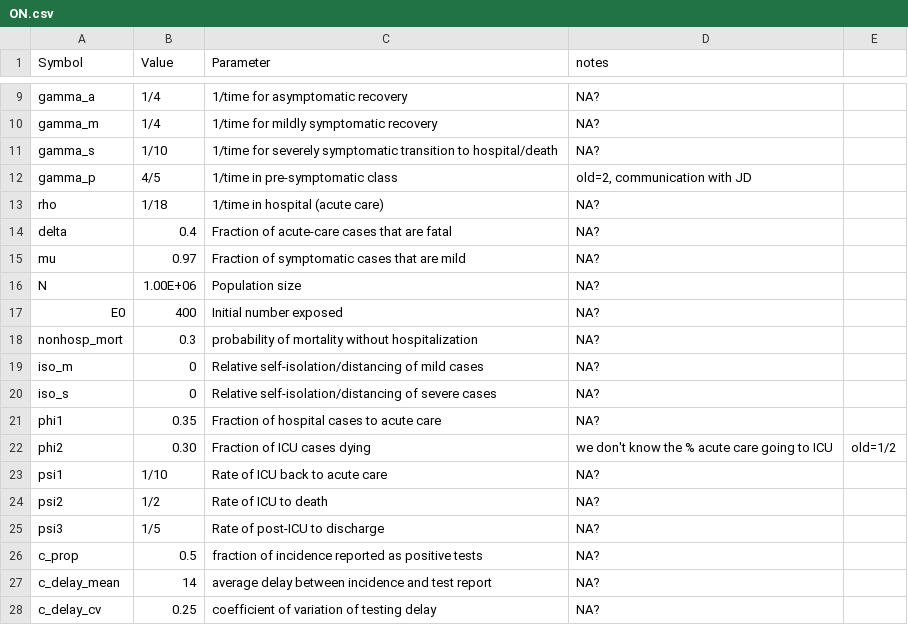
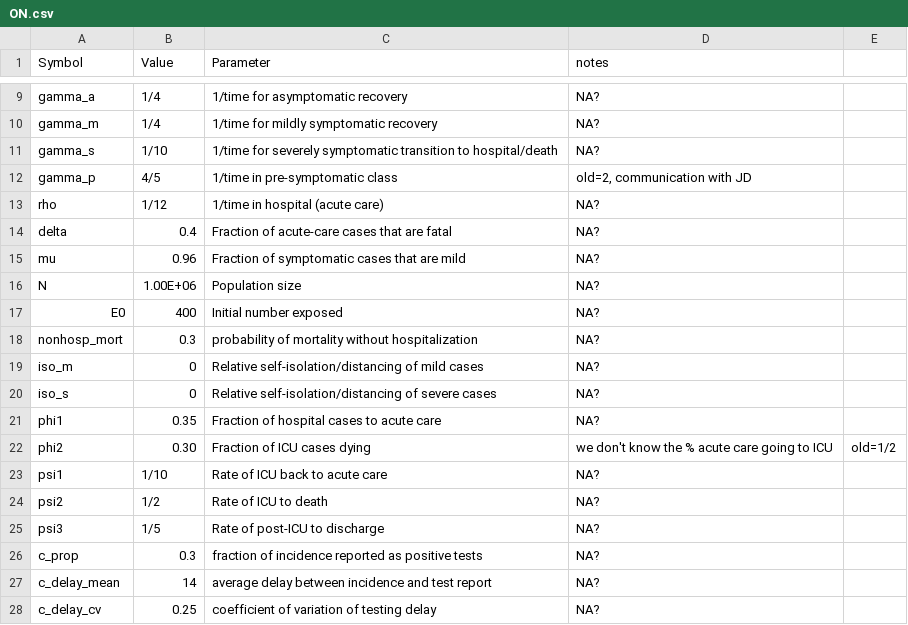
Before and after one commit to mac-theobio/macpan_base, a CSV file: code/ON.csv, drawn as a sheet; only a part is shown, gaps mark what is left out.

```diff
--- a/code/ON.csv
+++ b/code/ON.csv
@@ -12,5 +12,5 @@ gamma_s,1/10,1/time for severely symptomatic transition to hospital/death,NA?,,
 gamma_p,4/5,1/time in pre-symptomatic class,"old=2, communication with JD",,
-rho,1/18,1/time in hospital (acute care),NA?,,
+rho,1/12,1/time in hospital (acute care),NA?,,
 delta,0.4,Fraction of acute-care cases that are fatal,NA?,,
-mu,0.97,Fraction of symptomatic cases that are mild,NA?,,
+mu,0.96,Fraction of symptomatic cases that are mild,NA?,,
 N,1.00E+06,Population size,NA?,,
@@ -25,3 +25,3 @@ psi2,1/2 ,Rate of ICU to death,NA?,,
 psi3,1/5 ,Rate of post-ICU to discharge,NA?,,
-c_prop,0.5,fraction of incidence reported as positive tests,NA?,,
+c_prop,0.3,fraction of incidence reported as positive tests,NA?,,
 c_delay_mean,14,average delay between incidence and test report,NA?,,
```
Also changed, not shown: 2 other files.
